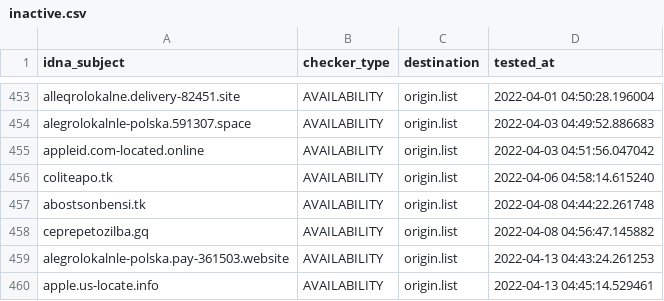
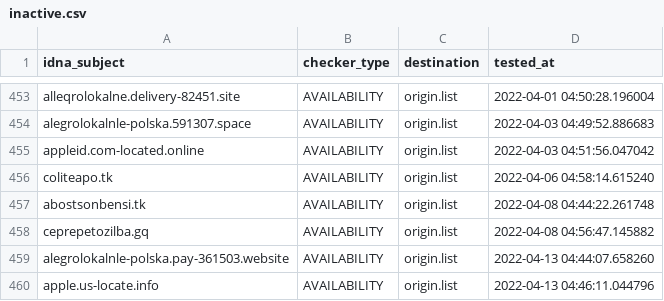
Before and after one commit to dead-hosts/polish-mikrotik-filters_git_MajkiIT, a CSV file: .pyfunceble/inactive.csv, drawn as a sheet; only a part is shown, gaps mark what is left out.

```diff
--- a/.pyfunceble/inactive.csv
+++ b/.pyfunceble/inactive.csv
@@ -458,3 +458,3 @@ abostsonbensi.tk,AVAILABILITY,origin.list,2022-04-08 04:44:22.261748
 ceprepetozilba.gq,AVAILABILITY,origin.list,2022-04-08 04:56:47.145882
-alegrolokalnle-polska.pay-361503.website,AVAILABILITY,origin.list,2022-04-13 04:43:24.261253
-apple.us-locate.info,AVAILABILITY,origin.list,2022-04-13 04:45:14.529461
+alegrolokalnle-polska.pay-361503.website,AVAILABILITY,origin.list,2022-04-13 04:44:07.658260
+apple.us-locate.info,AVAILABILITY,origin.list,2022-04-13 04:46:11.044796
```
Also changed, not shown: 2 other files.
